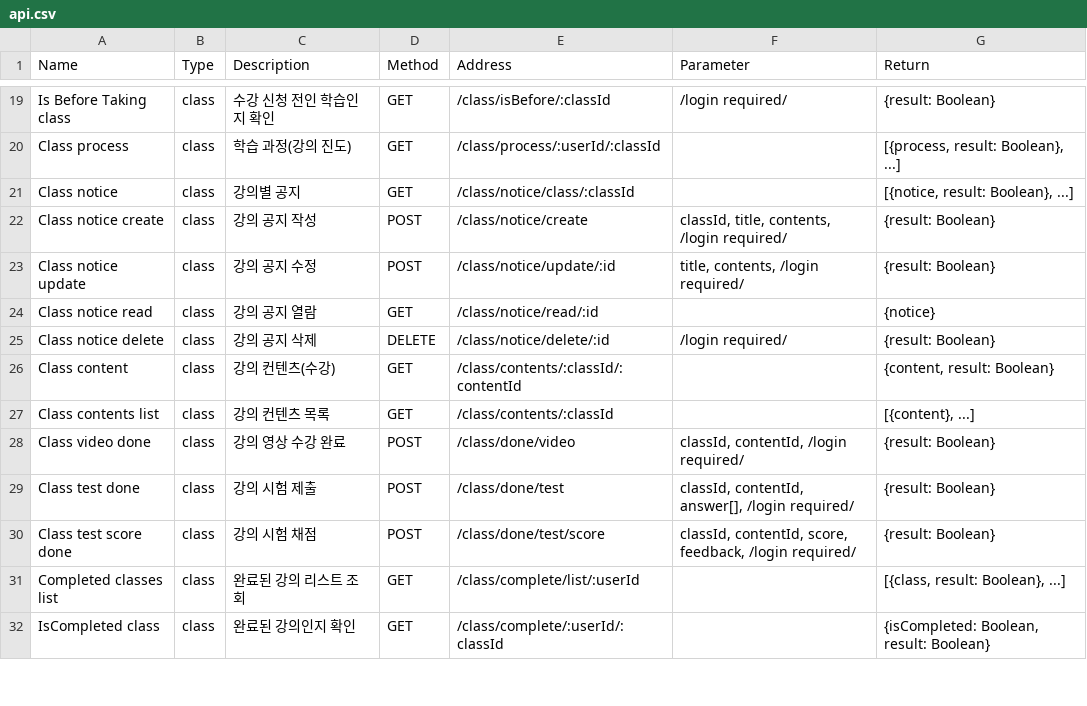
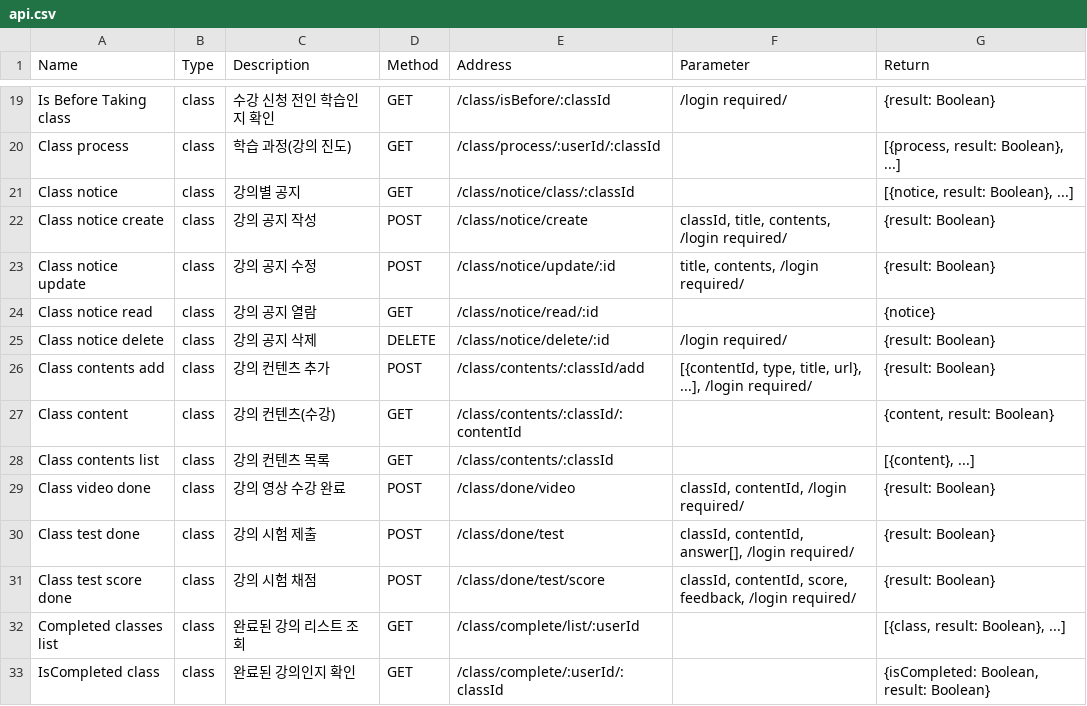
Before and after one commit to LeeSeungYun1020/Baleum, a CSV file: server/data/api.csv, drawn as a sheet; only a part is shown, gaps mark what is left out.

Commit message:
[server] Add class contents add API

```diff
--- a/server/data/api.csv
+++ b/server/data/api.csv
@@ -25,2 +25,3 @@ Class notice read,class,강의 공지 열람,GET,/class/notice/read/:id,,{notice
 Class notice delete,class,강의 공지 삭제,DELETE,/class/notice/delete/:id,/login required/,{result: Boolean}
+Class contents add,class,강의 컨텐츠 추가,POST,/class/contents/:classId/add,"[{contentId, type, title, url}, ...], /login required/",{result: Boolean}
 Class content,class,강의 컨텐츠(수강),GET,/class/contents/:classId/:contentId,,"{content, result: Boolean}"
```
Also changed, not shown: 2 other files.
